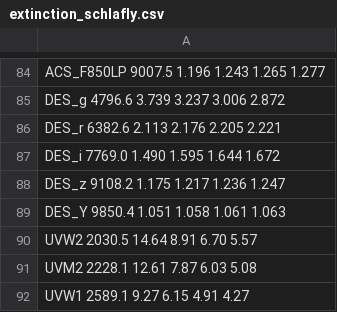
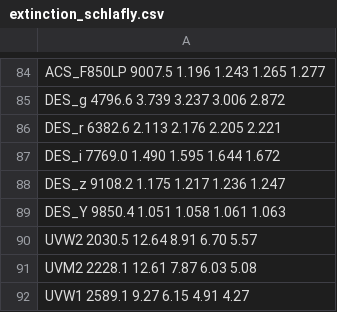
Before and after one commit to cradesto/pystella, a CSV file: data/extinction/extinction_schlafly.csv, drawn as a sheet; only a part is shown, gaps mark what is left out.

```diff
--- a/data/extinction/extinction_schlafly.csv
+++ b/data/extinction/extinction_schlafly.csv
@@ -89,3 +89,3 @@ DES_z                9108.2    1.175   1.217   1.236          1.247
 DES_Y                9850.4    1.051   1.058   1.061          1.063
-UVW2                 2030.5    14.64    8.91   6.70           5.57
+UVW2                 2030.5    12.64    8.91   6.70           5.57
 UVM2                 2228.1    12.61    7.87   6.03           5.08
```
Also changed, not shown: 6 other files.
